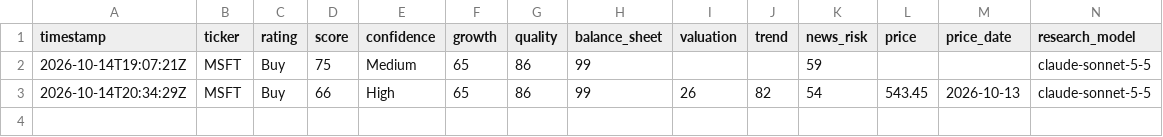
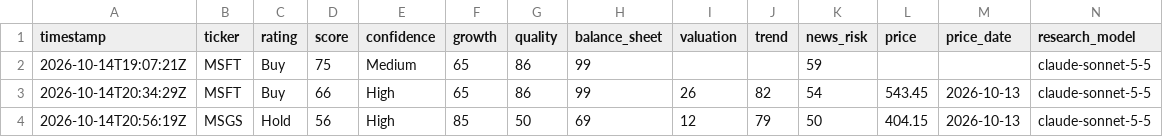
Before and after one commit to Recp-ai/capex-early-warning, a CSV file: data/stocks/ratings.csv, drawn as a sheet; only a part is shown; rows hold the shown columns only; the diff names each change by its address in the sheet, - before the commit and + after, or states it on an @@ line.

```diff
--- a/data/stocks/ratings.csv
+++ b/data/stocks/ratings.csv
+row 4: 2026-10-14T20:56:19Z | MSGS | Hold | 56 | High | 85 | 50 | 69 | 12 | 79 | 50 | 404.15 | 2026-10-13 | claude-sonnet-5-5
```
Also changed, not shown: 7 other files.
